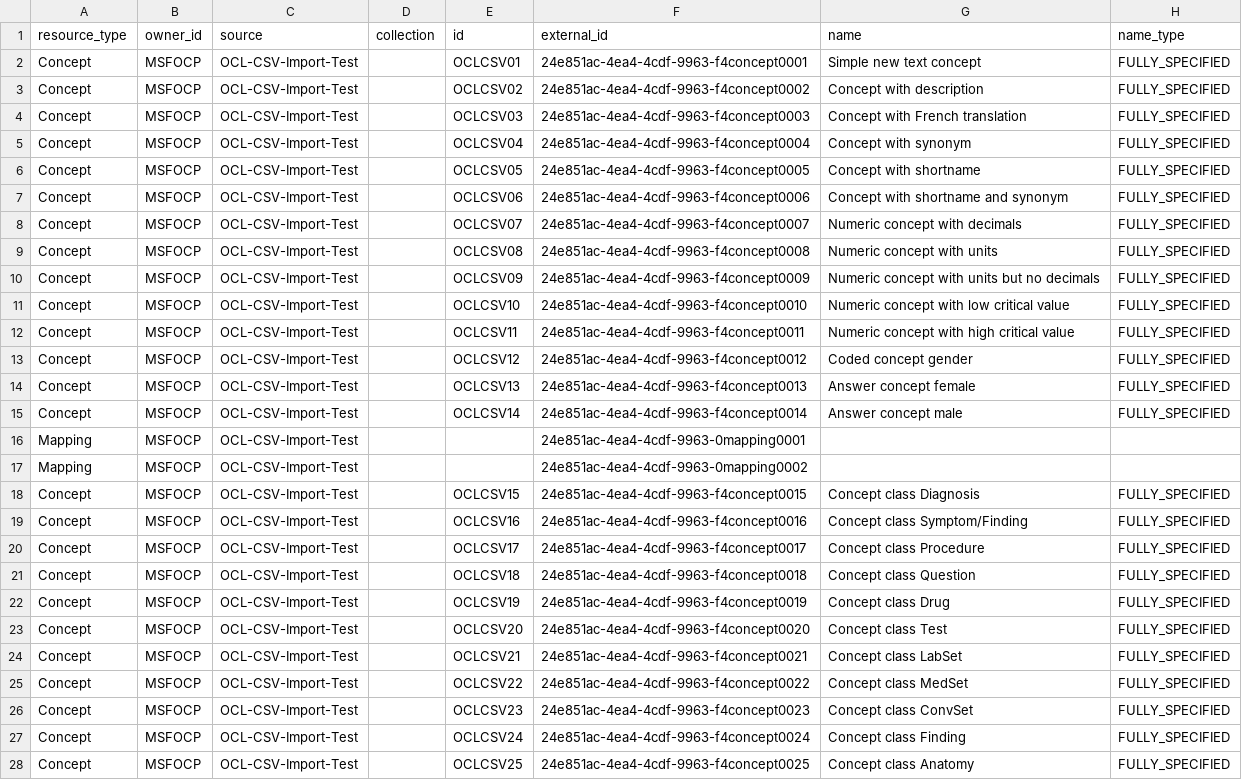
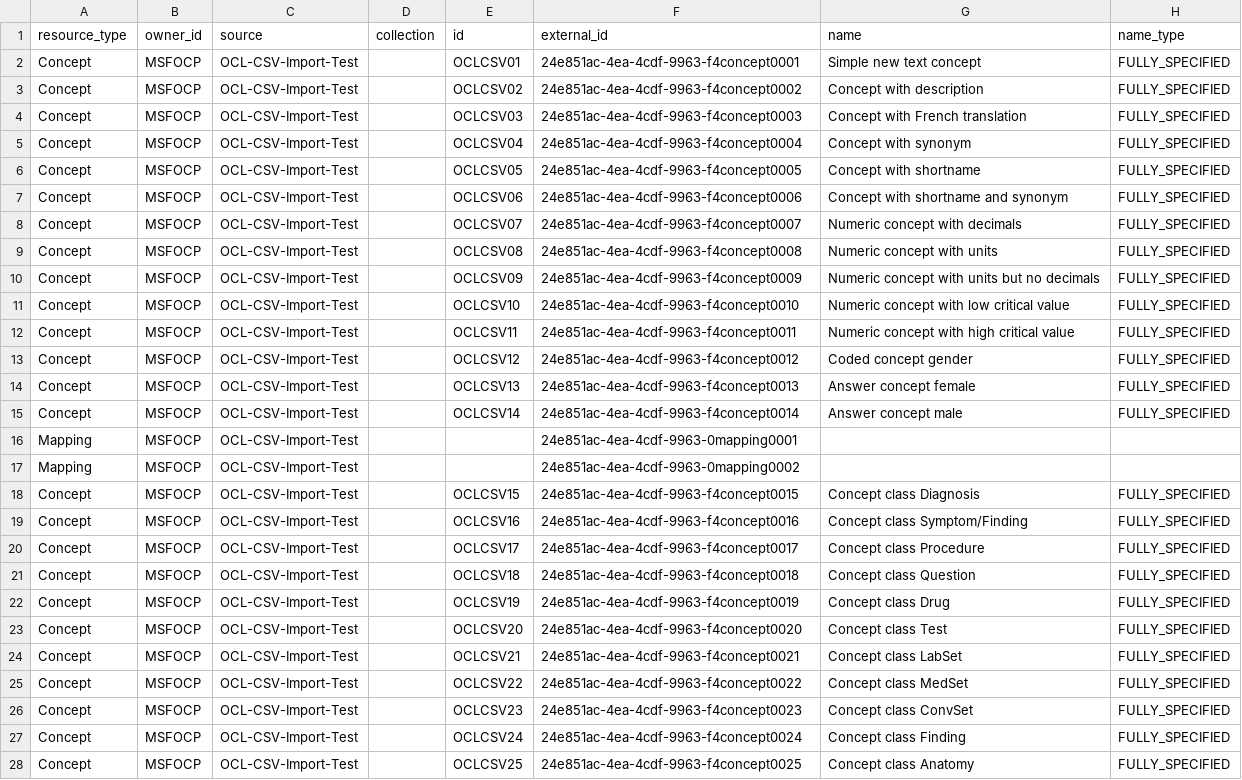
Before and after one commit to DWB-eHealth/msfocp-source, a CSV file: OCL_SourceImport_TestCases.csv, drawn as a sheet; only a part is shown; the diff covers the shown part only; the diff names each change by its address in the sheet, - before the commit and + after, or states it on an @@ line.

Commit message:
Update OCL_SourceImport_TestCases.csv

```diff
--- a/OCL_SourceImport_TestCases.csv
+++ b/OCL_SourceImport_TestCases.csv
-F2 (external_id): 24e851ac-4ea4-4cdf-9963-f4concept0001
+F2 (external_id): 24e851ac-4ea-4cdf-9963-f4concept0001
-F3 (external_id): 24e851ac-4ea4-4cdf-9963-f4concept0002
+F3 (external_id): 24e851ac-4ea-4cdf-9963-f4concept0002
-F4 (external_id): 24e851ac-4ea4-4cdf-9963-f4concept0003
+F4 (external_id): 24e851ac-4ea-4cdf-9963-f4concept0003
-F5 (external_id): 24e851ac-4ea4-4cdf-9963-f4concept0004
+F5 (external_id): 24e851ac-4ea-4cdf-9963-f4concept0004
-F6 (external_id): 24e851ac-4ea4-4cdf-9963-f4concept0005
+F6 (external_id): 24e851ac-4ea-4cdf-9963-f4concept0005
-F7 (external_id): 24e851ac-4ea4-4cdf-9963-f4concept0006
+F7 (external_id): 24e851ac-4ea-4cdf-9963-f4concept0006
-F8 (external_id): 24e851ac-4ea4-4cdf-9963-f4concept0007
+F8 (external_id): 24e851ac-4ea-4cdf-9963-f4concept0007
-F9 (external_id): 24e851ac-4ea4-4cdf-9963-f4concept0008
+F9 (external_id): 24e851ac-4ea-4cdf-9963-f4concept0008
-F10 (external_id): 24e851ac-4ea4-4cdf-9963-f4concept0009
+F10 (external_id): 24e851ac-4ea-4cdf-9963-f4concept0009
-F11 (external_id): 24e851ac-4ea4-4cdf-9963-f4concept0010
+F11 (external_id): 24e851ac-4ea-4cdf-9963-f4concept0010
-F12 (external_id): 24e851ac-4ea4-4cdf-9963-f4concept0011
+F12 (external_id): 24e851ac-4ea-4cdf-9963-f4concept0011
-F13 (external_id): 24e851ac-4ea4-4cdf-9963-f4concept0012
+F13 (external_id): 24e851ac-4ea-4cdf-9963-f4concept0012
-F14 (external_id): 24e851ac-4ea4-4cdf-9963-f4concept0013
+F14 (external_id): 24e851ac-4ea-4cdf-9963-f4concept0013
-F15 (external_id): 24e851ac-4ea4-4cdf-9963-f4concept0014
+F15 (external_id): 24e851ac-4ea-4cdf-9963-f4concept0014
-F16 (external_id): 24e851ac-4ea4-4cdf-9963-0mapping0001
+F16 (external_id): 24e851ac-4ea-4cdf-9963-0mapping0001
-F17 (external_id): 24e851ac-4ea4-4cdf-9963-0mapping0002
+F17 (external_id): 24e851ac-4ea-4cdf-9963-0mapping0002
-F18 (external_id): 24e851ac-4ea4-4cdf-9963-f4concept0015
+F18 (external_id): 24e851ac-4ea-4cdf-9963-f4concept0015
-F19 (external_id): 24e851ac-4ea4-4cdf-9963-f4concept0016
+F19 (external_id): 24e851ac-4ea-4cdf-9963-f4concept0016
-F20 (external_id): 24e851ac-4ea4-4cdf-9963-f4concept0017
+F20 (external_id): 24e851ac-4ea-4cdf-9963-f4concept0017
-F21 (external_id): 24e851ac-4ea4-4cdf-9963-f4concept0018
+F21 (external_id): 24e851ac-4ea-4cdf-9963-f4concept0018
-F22 (external_id): 24e851ac-4ea4-4cdf-9963-f4concept0019
+F22 (external_id): 24e851ac-4ea-4cdf-9963-f4concept0019
-F23 (external_id): 24e851ac-4ea4-4cdf-9963-f4concept0020
+F23 (external_id): 24e851ac-4ea-4cdf-9963-f4concept0020
-F24 (external_id): 24e851ac-4ea4-4cdf-9963-f4concept0021
+F24 (external_id): 24e851ac-4ea-4cdf-9963-f4concept0021
-F25 (external_id): 24e851ac-4ea4-4cdf-9963-f4concept0022
+F25 (external_id): 24e851ac-4ea-4cdf-9963-f4concept0022
-F26 (external_id): 24e851ac-4ea4-4cdf-9963-f4concept0023
+F26 (external_id): 24e851ac-4ea-4cdf-9963-f4concept0023
-F27 (external_id): 24e851ac-4ea4-4cdf-9963-f4concept0024
+F27 (external_id): 24e851ac-4ea-4cdf-9963-f4concept0024
-F28 (external_id): 24e851ac-4ea4-4cdf-9963-f4concept0025
+F28 (external_id): 24e851ac-4ea-4cdf-9963-f4concept0025
```
Also changed, not shown: 37 edited cells elsewhere in this file.
